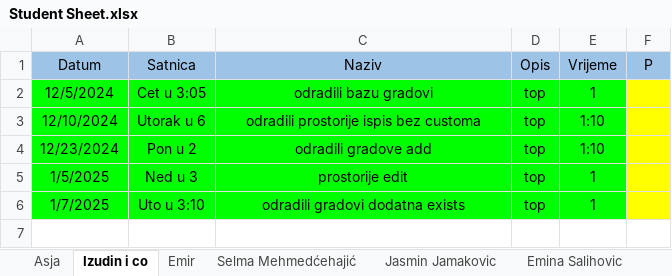
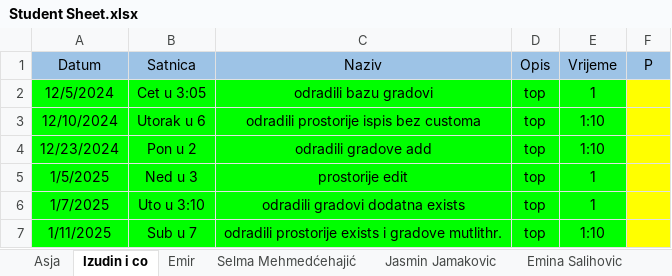
Before and after one commit to vedad-keskin/PRIII-CSHARP-WORKSHOPS-T24-, an Excel workbook: Student Sheet.xlsx, sheet Izudin i co, drawn as a sheet; values as stored, in another font and other column widths than the file's, no borders; the diff names each change by its address in the sheet, - before the commit and + after, or states it on an @@ line.

```diff
--- a/Student Sheet.xlsx (sheet Izudin i co)
+++ b/Student Sheet.xlsx (sheet Izudin i co)
+row 7: 1/11/2025 | Sub u 7 | odradili prostorije exists i gradove mutlithr. | top | 1:10
```
Also changed, not shown: sheet Emina Salihovic, sheet Jasmin Jamakovic, 24 other files.
